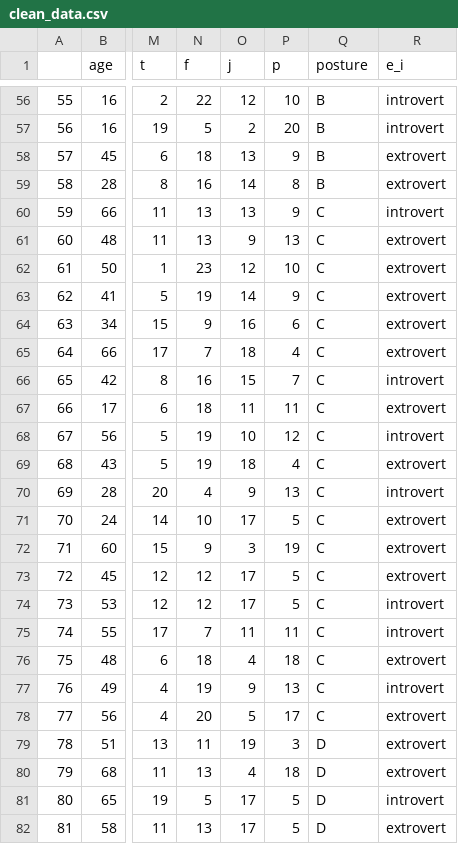
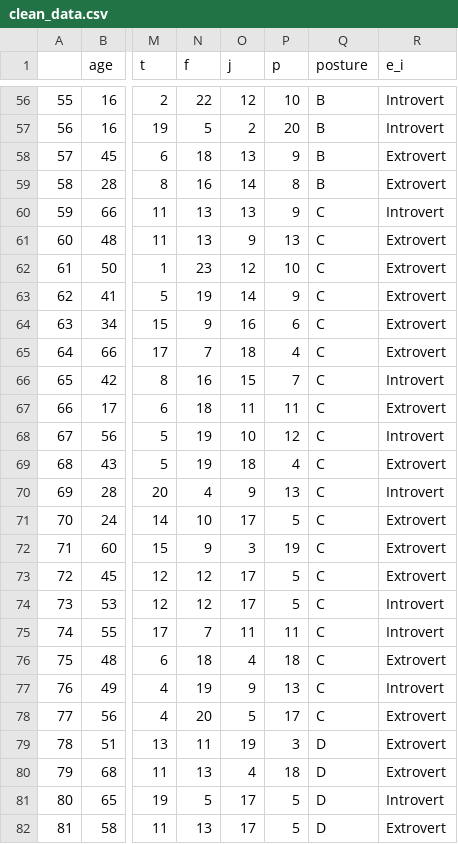
Before and after one commit to giovani-gutierrez/predicting_personality, a CSV file: Data/clean_data.csv, drawn as a sheet; only a part is shown, gaps mark what is left out; the diff covers the shown part only; the diff names each change by its address in the sheet, - before the commit and + after, or states it on an @@ line.

```diff
--- a/Data/clean_data.csv
+++ b/Data/clean_data.csv
-R56:R57 (e_i): introvert
+R56:R57 (e_i): Introvert
-R58:R59 (e_i): extrovert
+R58:R59 (e_i): Extrovert
-R60 (e_i): introvert
+R60 (e_i): Introvert
-R61:R65 (e_i): extrovert
+R61:R65 (e_i): Extrovert
-R66 (e_i): introvert
+R66 (e_i): Introvert
-R67 (e_i): extrovert
+R67 (e_i): Extrovert
-R68 (e_i): introvert
+R68 (e_i): Introvert
-R69 (e_i): extrovert
+R69 (e_i): Extrovert
-R70 (e_i): introvert
+R70 (e_i): Introvert
-R71:R73 (e_i): extrovert
+R71:R73 (e_i): Extrovert
-R74:R75 (e_i): introvert
+R74:R75 (e_i): Introvert
-R76 (e_i): extrovert
+R76 (e_i): Extrovert
-R77 (e_i): introvert
+R77 (e_i): Introvert
-R78:R80 (e_i): extrovert
+R78:R80 (e_i): Extrovert
-R81 (e_i): introvert
+R81 (e_i): Introvert
-R82 (e_i): extrovert
+R82 (e_i): Extrovert
```
Also changed, not shown: 70 edited cells elsewhere in this file, 9 other files.
